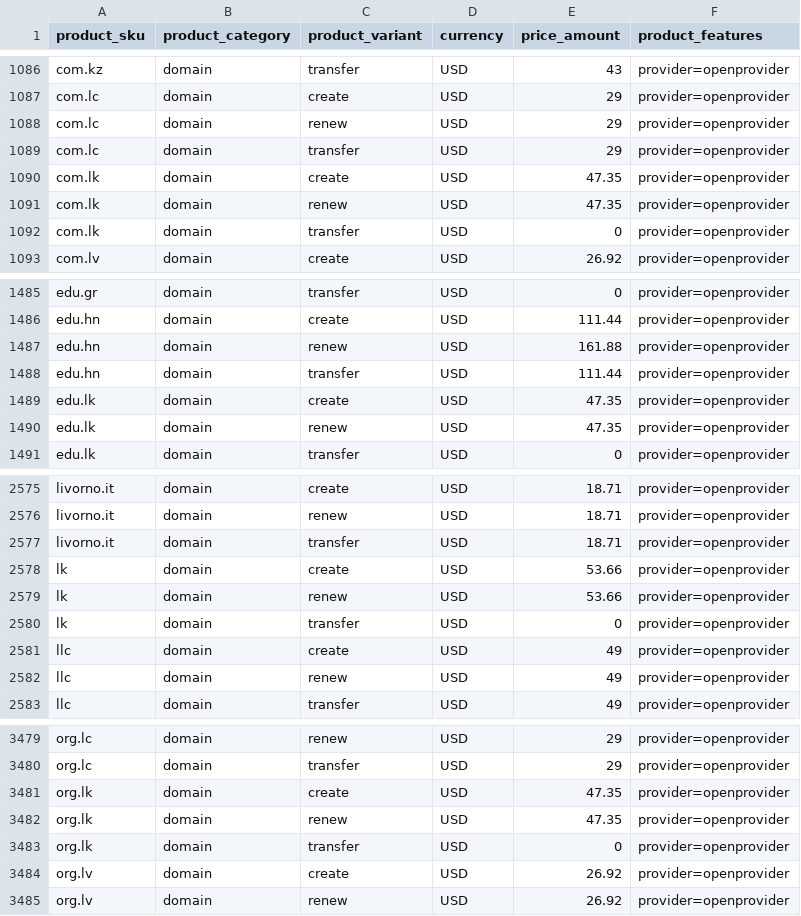
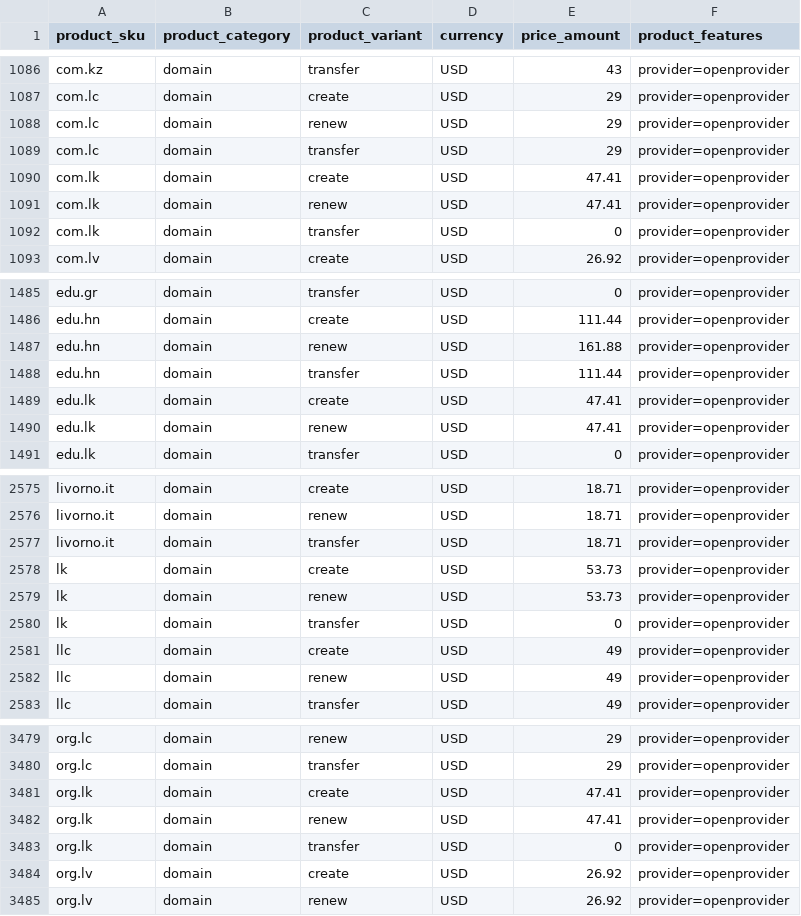
Before and after one commit to namewiz/registrar-pricelist, a CSV file: data/unified-catalog.csv, drawn as a sheet; only a part is shown, gaps mark what is left out.

```diff
--- a/data/unified-catalog.csv
+++ b/data/unified-catalog.csv
@@ -1089,4 +1089,4 @@ com.lc,domain,renew,USD,29,provider=openprovider
 com.lc,domain,transfer,USD,29,provider=openprovider
-com.lk,domain,create,USD,47.35,provider=openprovider
-com.lk,domain,renew,USD,47.35,provider=openprovider
+com.lk,domain,create,USD,47.41,provider=openprovider
+com.lk,domain,renew,USD,47.41,provider=openprovider
 com.lk,domain,transfer,USD,0,provider=openprovider
@@ -1488,4 +1488,4 @@ edu.hn,domain,renew,USD,161.88,provider=openprovider
 edu.hn,domain,transfer,USD,111.44,provider=openprovider
-edu.lk,domain,create,USD,47.35,provider=openprovider
-edu.lk,domain,renew,USD,47.35,provider=openprovider
+edu.lk,domain,create,USD,47.41,provider=openprovider
+edu.lk,domain,renew,USD,47.41,provider=openprovider
 edu.lk,domain,transfer,USD,0,provider=openprovider
@@ -2577,4 +2577,4 @@ livorno.it,domain,renew,USD,18.71,provider=openprovider
 livorno.it,domain,transfer,USD,18.71,provider=openprovider
-lk,domain,create,USD,53.66,provider=openprovider
-lk,domain,renew,USD,53.66,provider=openprovider
+lk,domain,create,USD,53.73,provider=openprovider
+lk,domain,renew,USD,53.73,provider=openprovider
 lk,domain,transfer,USD,0,provider=openprovider
@@ -3480,4 +3480,4 @@ org.lc,domain,renew,USD,29,provider=openprovider
 org.lc,domain,transfer,USD,29,provider=openprovider
-org.lk,domain,create,USD,47.35,provider=openprovider
-org.lk,domain,renew,USD,47.35,provider=openprovider
+org.lk,domain,create,USD,47.41,provider=openprovider
+org.lk,domain,renew,USD,47.41,provider=openprovider
 org.lk,domain,transfer,USD,0,provider=openprovider
```
Also changed, not shown: data/unified-create-prices.csv, data/unified-renew-prices.csv, 3 other files.
